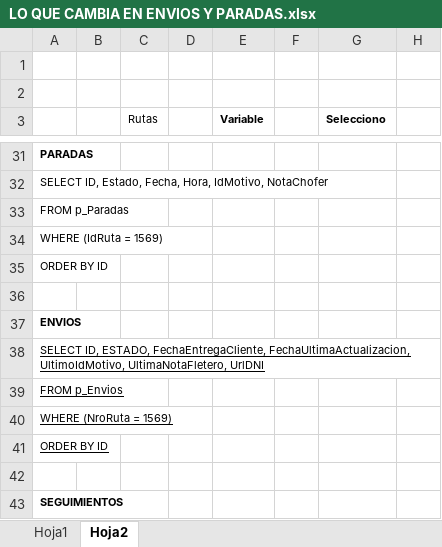
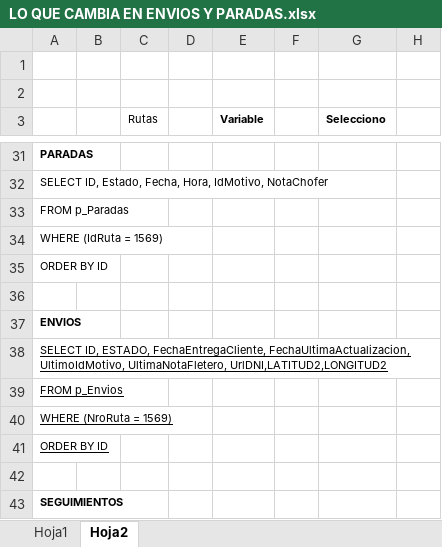
Before and after one commit to LuisPulenta/FleetDeliveryApp, an Excel workbook: LO QUE CAMBIA EN ENVIOS Y PARADAS.xlsx, sheet Hoja2, drawn as a sheet; only a part is shown, gaps mark what is left out; values as stored, in another font and other column widths than the file's, no borders; the diff names each change by its address in the sheet, - before the commit and + after, or states it on an @@ line.

```diff
--- a/LO QUE CAMBIA EN ENVIOS Y PARADAS.xlsx (sheet Hoja2)
+++ b/LO QUE CAMBIA EN ENVIOS Y PARADAS.xlsx (sheet Hoja2)
-A38: …UltimoIdMotivo, UltimaNotaFletero, UrlDNI
+A38: …UltimoIdMotivo, UltimaNotaFletero, UrlDNI,LATITUD2,LONGITUD2
```
Also changed, not shown: FleetDelivery Modificaciones solicitadas.xlsx, 9 other files.
